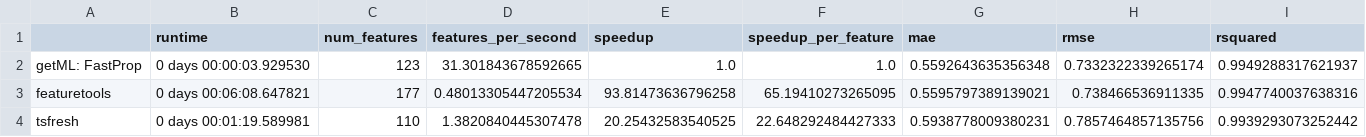
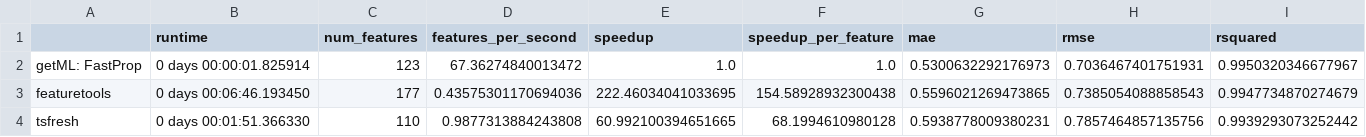
Before and after one commit to getml/getml-demo, a CSV file: propositionalization/comparisons/robot.csv, drawn as a sheet.

Commit message:
Updated the robot prop notebook

```diff
--- a/propositionalization/comparisons/robot.csv
+++ b/propositionalization/comparisons/robot.csv
@@ -1,4 +1,4 @@
 ,runtime,num_features,features_per_second,speedup,speedup_per_feature,mae,rmse,rsquared
-getML: FastProp,0 days 00:00:03.929530,123,31.301843678592665,1.0,1.0,0.5592643635356348,0.7332322339265174,0.9949288317621937
-featuretools,0 days 00:06:08.647821,177,0.48013305447205534,93.81473636796258,65.19410273265095,0.5595797389139021,0.738466536911335,0.9947740037638316
-tsfresh,0 days 00:01:19.589981,110,1.3820840445307478,20.25432583540525,22.648292484427333,0.5938778009380231,0.7857464857135756,0.9939293073252442
+getML: FastProp,0 days 00:00:01.825914,123,67.36274840013472,1.0,1.0,0.5300632292176973,0.7036467401751931,0.9950320346677967
+featuretools,0 days 00:06:46.193450,177,0.43575301170694036,222.46034041033695,154.58928932300438,0.5596021269473865,0.7385054088858543,0.9947734870274679
+tsfresh,0 days 00:01:51.366330,110,0.9877313884243808,60.992100394651665,68.1994610980128,0.5938778009380231,0.7857464857135756,0.9939293073252442
```
Also changed, not shown: 1 other file.
